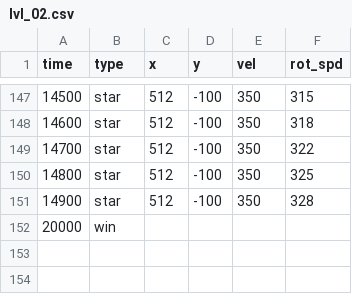
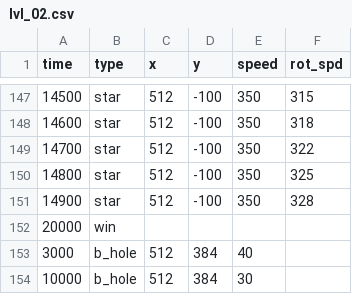
Before and after one commit to Maxim2k7/PyGame-Project, a CSV file: data/lvl_02.csv, drawn as a sheet; only a part is shown, gaps mark what is left out; the diff names each change by its address in the sheet, - before the commit and + after, or states it on an @@ line.

Commit message:
Added black hole attack

```diff
--- a/data/lvl_02.csv
+++ b/data/lvl_02.csv
-E1: vel
+E1: speed
+row 153: 3000 | b_hole | 512 | 384 | 40
+row 154: 10000 | b_hole | 512 | 384 | 30
```
Also changed, not shown: data/lvl_01.csv, data/lvl_03.csv, 6 other files.
